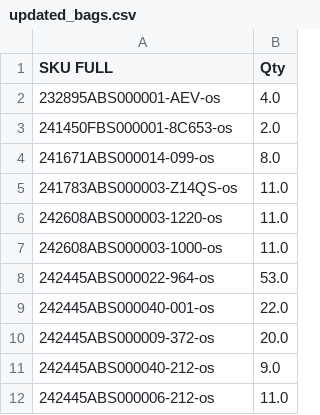
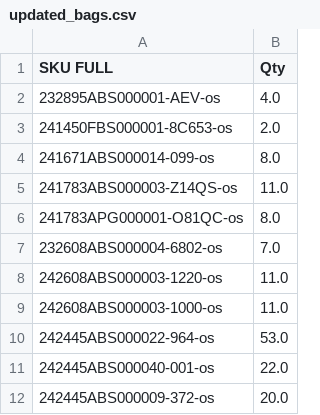
Before and after one commit to dissagaliyeva/shopify_ikonic_update, a CSV file: updated_bags.csv, drawn as a sheet; only a part is shown; the shorter side is filled out with more unchanged rows.

```diff
--- a/updated_bags.csv
+++ b/updated_bags.csv
@@ -5,2 +5,4 @@ SKU FULL,Qty
 241783ABS000003-Z14QS-os,11.0
+241783APG000001-O81QC-os,8.0
+232608ABS000004-6802-os,7.0
 242608ABS000003-1220-os,11.0
```
Also changed, not shown: updated_other.csv.
